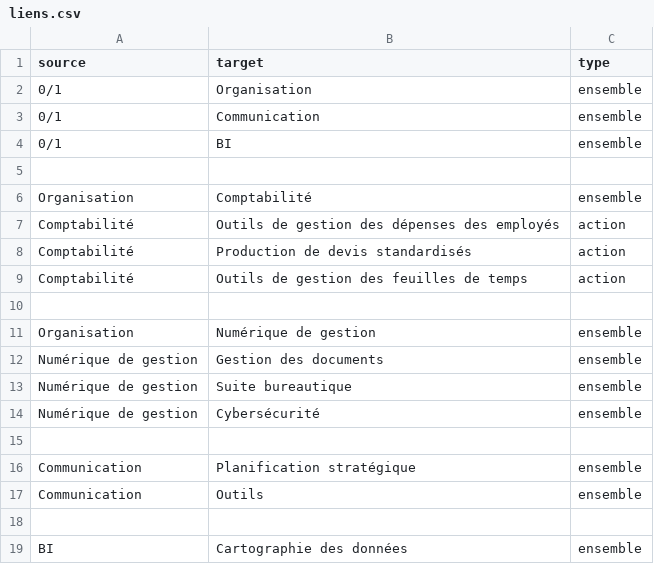
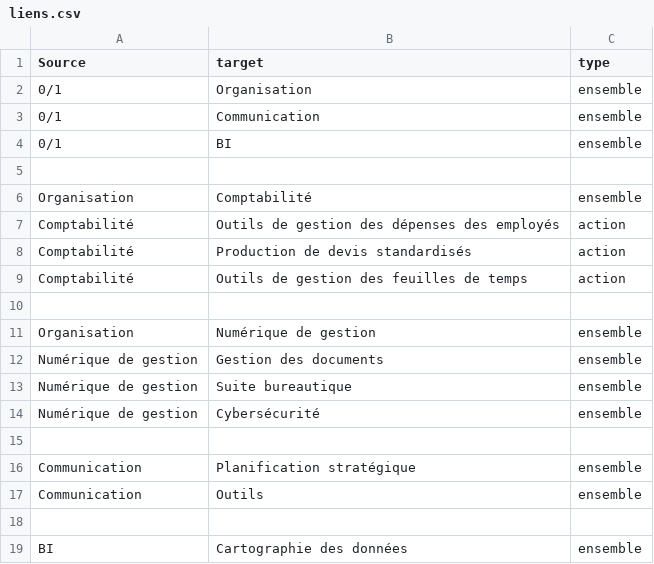
Before and after one commit to hub-0-1/techtree, a CSV file: liens.csv, drawn as a sheet.

Commit message:
lien

```diff
--- a/liens.csv
+++ b/liens.csv
@@ -1,2 +1,2 @@
-source,target,type
+Source,target,type
 0/1,Organisation,ensemble
```
Also changed, not shown: 2 other files.
